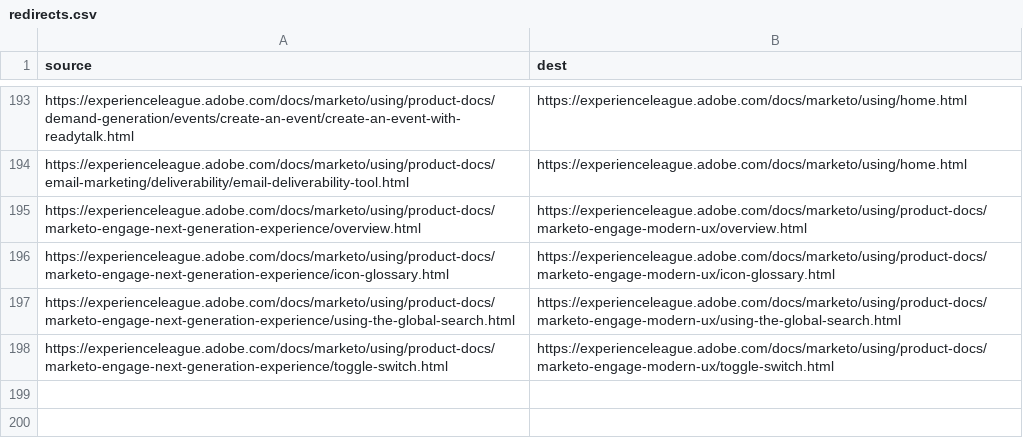
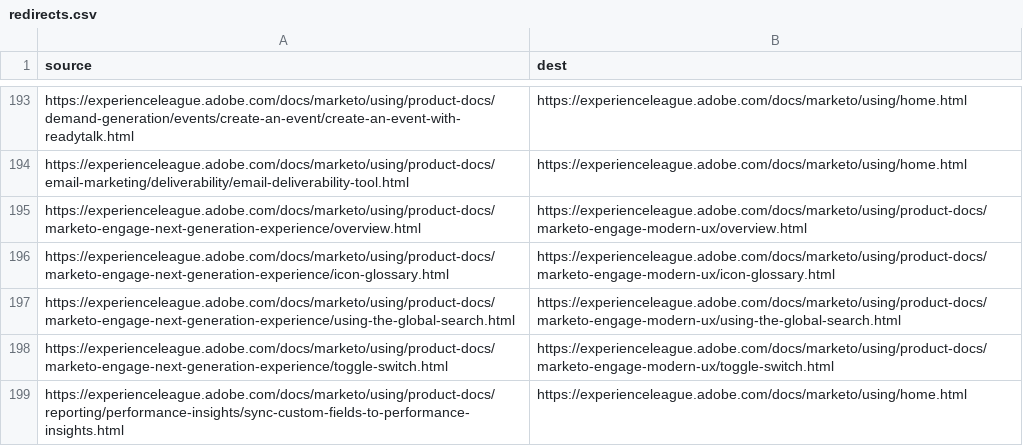
Before and after one commit to AdobeDocs/marketo.it-IT, a CSV file: redirects.csv, drawn as a sheet; only a part is shown, gaps mark what is left out.

Commit message:
Sync non localizable files for core commit 293fe7b6a824eec6733bf6ab89e2683f788d6995

```diff
--- a/redirects.csv
+++ b/redirects.csv
@@ -198 +198,2 @@ https://experienceleague.adobe.com/docs/marketo/using/product-docs/marketo-engag
 https://experienceleague.adobe.com/docs/marketo/using/product-docs/marketo-engage-next-generation-experience/toggle-switch.html,https://experienceleague.adobe.com/docs/marketo/using/product-docs/marketo-engage-modern-ux/toggle-switch.html
+https://experienceleague.adobe.com/docs/marketo/using/product-docs/reporting/performance-insights/sync-custom-fields-to-performance-insights.html,https://experienceleague.adobe.com/docs/marketo/using/home.html
```
